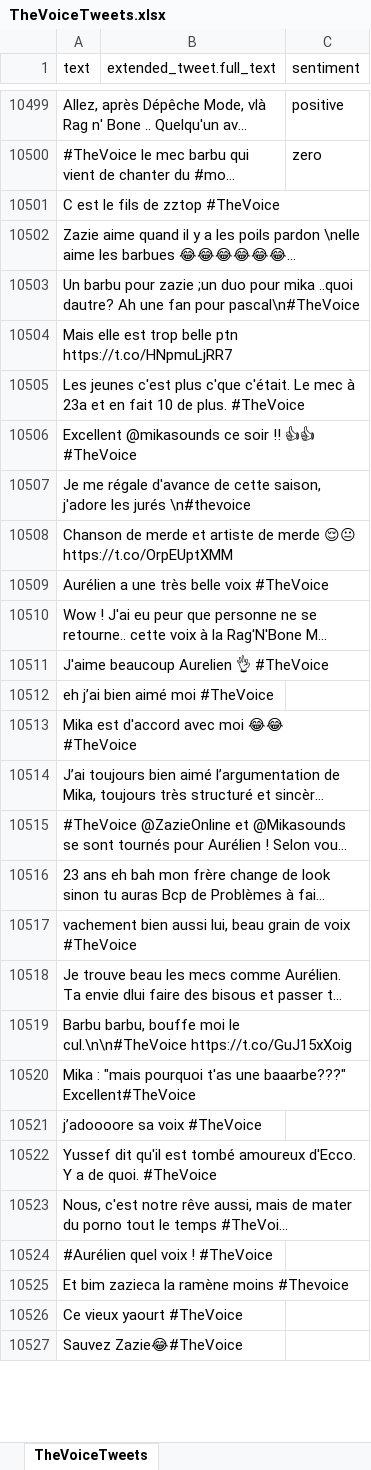
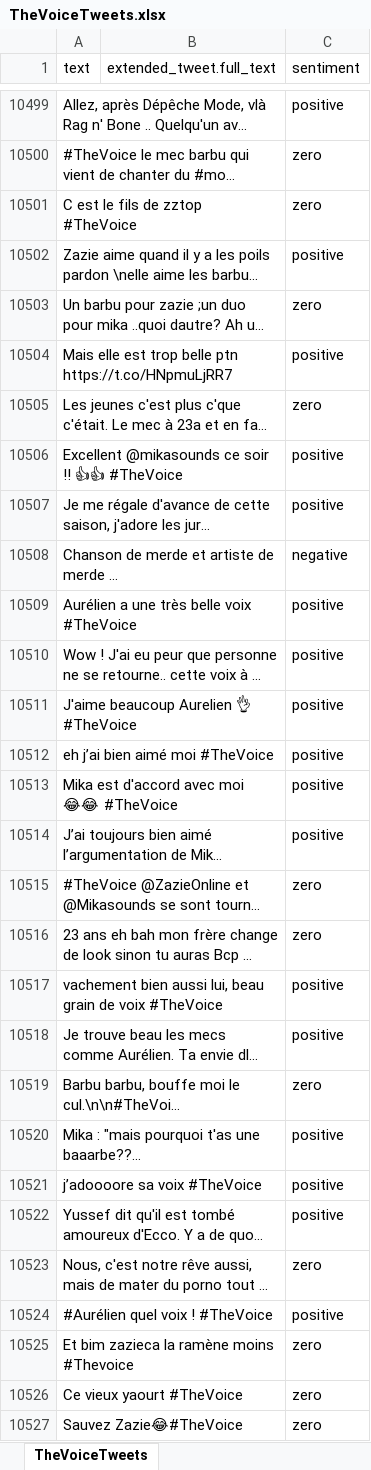
Before and after one commit to Jboulery/MLTwitter, an Excel workbook: TheVoiceTweets.xlsx, sheet TheVoiceTweets, drawn as a sheet; only a part is shown, gaps mark what is left out; long unchanged cells end in …; values as stored, in another font and other column widths than the file's, no borders; the diff covers the shown part only; the diff names each change by its address in the sheet, - before the commit and + after, or states it on an @@ line.

Commit message:
from 10500 to 10700

```diff
--- a/TheVoiceTweets.xlsx (sheet TheVoiceTweets)
+++ b/TheVoiceTweets.xlsx (sheet TheVoiceTweets)
-C10501 (sentiment): (empty)
+C10501 (sentiment): zero
-C10502 (sentiment): (empty)
+C10502 (sentiment): positive
-C10503 (sentiment): (empty)
+C10503 (sentiment): zero
-C10504 (sentiment): (empty)
+C10504 (sentiment): positive
-C10505 (sentiment): (empty)
+C10505 (sentiment): zero
-C10506:C10507 (sentiment): (empty)
+C10506:C10507 (sentiment): positive
-C10508 (sentiment): (empty)
+C10508 (sentiment): negative
-C10509:C10514 (sentiment): (empty)
+C10509:C10514 (sentiment): positive
-C10515:C10516 (sentiment): (empty)
+C10515:C10516 (sentiment): zero
-C10517:C10518 (sentiment): (empty)
+C10517:C10518 (sentiment): positive
-C10519 (sentiment): (empty)
+C10519 (sentiment): zero
-C10520:C10522 (sentiment): (empty)
+C10520:C10522 (sentiment): positive
-C10523 (sentiment): (empty)
+C10523 (sentiment): zero
-C10524 (sentiment): (empty)
+C10524 (sentiment): positive
-C10525:C10527 (sentiment): (empty)
+C10525:C10527 (sentiment): zero
```
Also changed, not shown: 181 edited cells elsewhere in this sheet.
